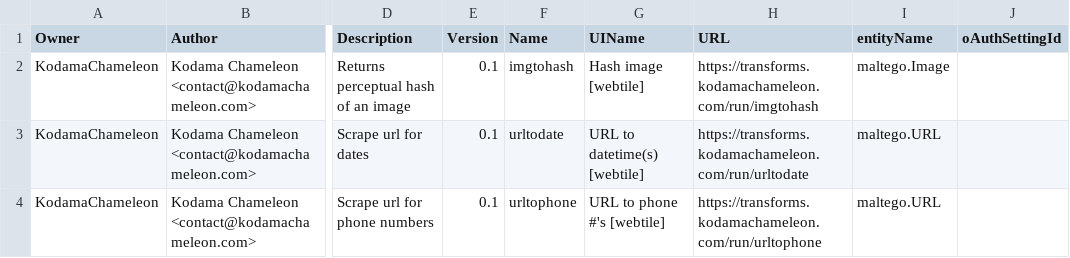
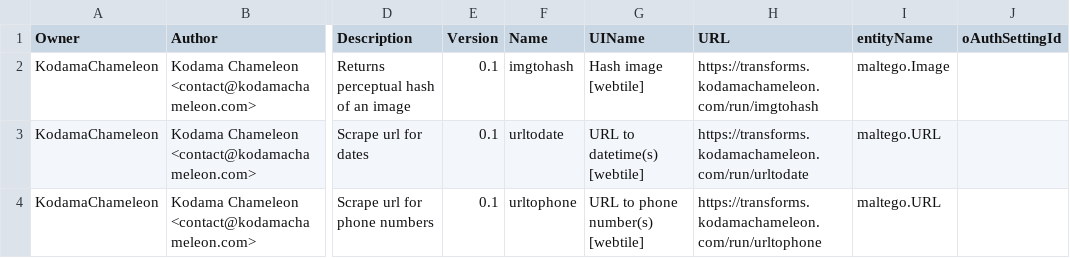
Before and after one commit to kodamaChameleon/webtile-maltego, a CSV file: transforms.csv, drawn as a sheet; only a part is shown, gaps mark what is left out; the diff names each change by its address in the sheet, - before the commit and + after, or states it on an @@ line.

Commit message:
Edit urlToPhone display

```diff
--- a/transforms.csv
+++ b/transforms.csv
-G4 (UIName): URL to phone #'s [webtile]
+G4 (UIName): URL to phone number(s) [webtile]
```
Also changed, not shown: 1 other file.
